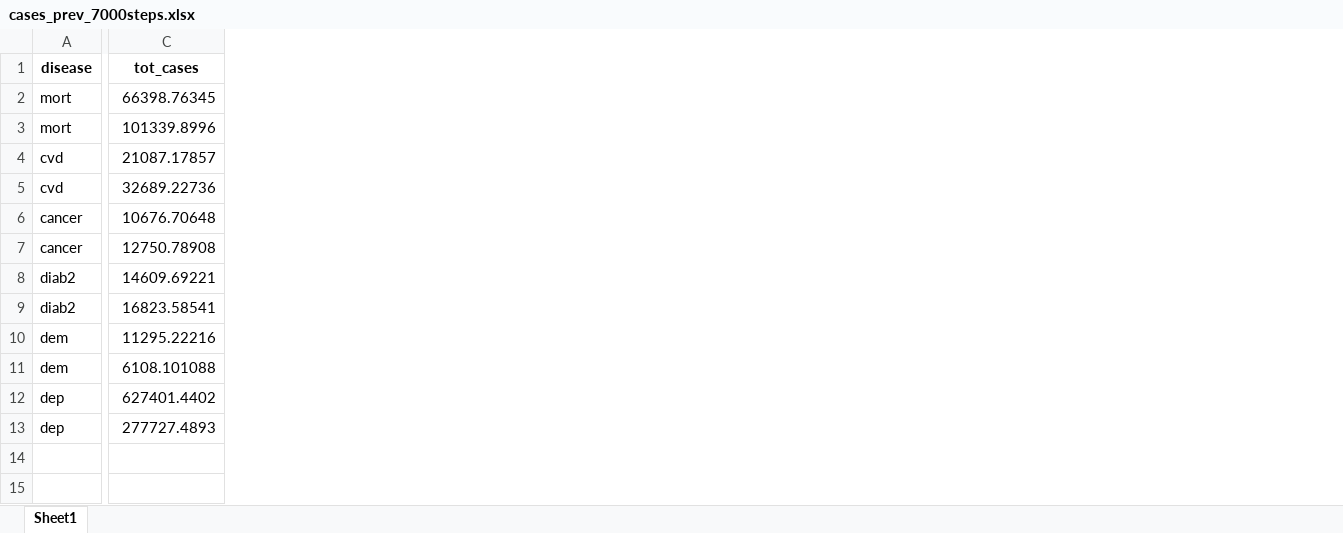
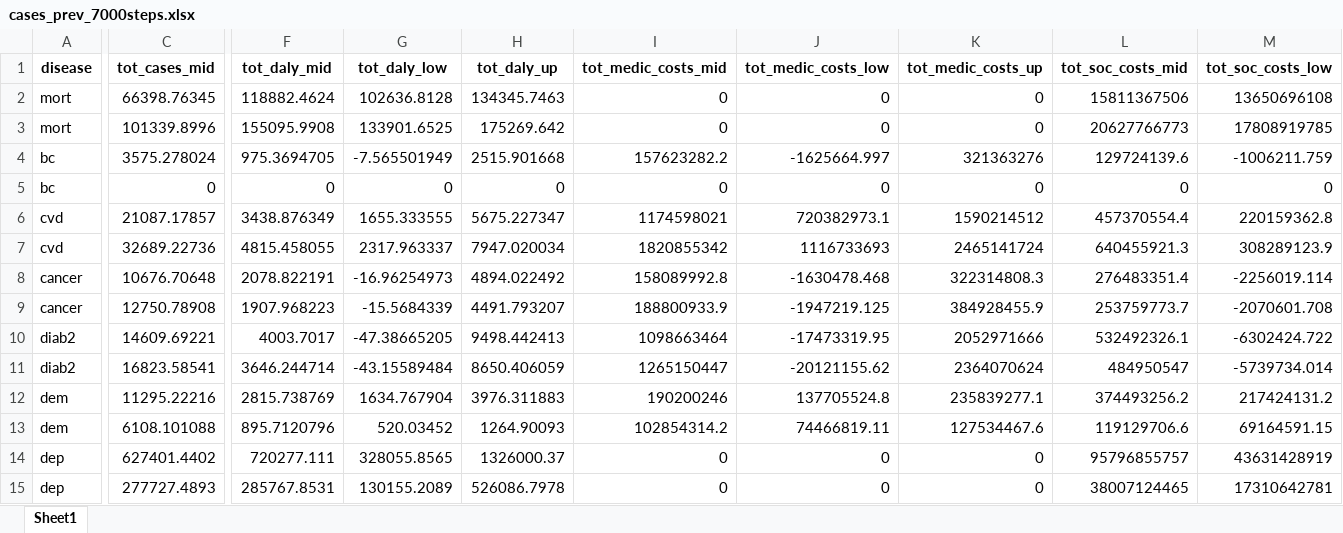
Before and after one commit to inesoriany/HIA_walking_steps, an Excel workbook: output/Tables/7000 steps/cases_prev_7000steps.xlsx, sheet Sheet1, drawn as a sheet; only a part is shown, gaps mark what is left out; values as stored, in another font and other column widths than the file's, no borders; addresses are those after the commit; rows hold the shown columns only; the diff covers the shown part only; the diff names each change by its address in the sheet, - before the commit and + after, or states it on an @@ line.

```diff
--- a/output/Tables/7000 steps/cases_prev_7000steps.xlsx (sheet Sheet1)
+++ b/output/Tables/7000 steps/cases_prev_7000steps.xlsx (sheet Sheet1)
+column F (tot_daly_mid), rows 2-3: 118882.4624 | 155095.9908; rows 6-15: 3438.876349 | 4815.458055 | 2078.822191 | 1907.968223 | 4003.7017 | 3646.244714 | 2815.738769 | 895.7120796 | 720277.111 | 285767.8531
+column G (tot_daly_low), rows 2-3: 102636.8128 | 133901.6525; rows 6-15: 1655.333555 | 2317.963337 | -16.96254973 | -15.5684339 | -47.38665205 | -43.15589484 | 1634.767904 | 520.03452 | 328055.8565 | 130155.2089
+column H (tot_daly_up), rows 2-3: 134345.7463 | 175269.642; rows 6-15: 5675.227347 | 7947.020034 | 4894.022492 | 4491.793207 | 9498.442413 | 8650.406059 | 3976.311883 | 1264.90093 | 1326000.37 | 526086.7978
+column I (tot_medic_costs_mid), rows 2-3: 0 | 0; rows 6-15: 1174598021 | 1820855342 | 158089992.8 | 188800933.9 | 1098663464 | 1265150447 | 190200246 | 102854314.2 | 0 | 0
+column J (tot_medic_costs_low), rows 2-3: 0 | 0; rows 6-15: 720382973.1 | 1116733693 | -1630478.468 | -1947219.125 | -17473319.95 | -20121155.62 | 137705524.8 | 74466819.11 | 0 | 0
+column K (tot_medic_costs_up), rows 2-3: 0 | 0; rows 6-15: 1590214512 | 2465141724 | 322314808.3 | 384928455.9 | 2052971666 | 2364070624 | 235839277.1 | 127534467.6 | 0 | 0
+column L (tot_soc_costs_mid), rows 2-3: 15811367506 | 20627766773; rows 6-15: 457370554.4 | 640455921.3 | 276483351.4 | 253759773.7 | 532492326.1 | 484950547 | 374493256.2 | 119129706.6 | 95796855757 | 38007124465
+column M (tot_soc_costs_low), rows 2-3: 13650696108 | 17808919785; rows 6-15: 220159362.8 | 308289123.9 | -2256019.114 | -2070601.708 | -6302424.722 | -5739734.014 | 217424131.2 | 69164591.15 | 43631428919 | 17310642781
-C1: tot_cases
+C1: tot_cases_mid
+row 4: bc | 3575.278024 | 975.3694705 | -7.565501949 | 2515.901668 | 157623282.2 | -1625664.997 | 321363276 | 129724139.6 | -1006211.759
+row 5: bc | 0 | 0 | 0 | 0 | 0 | 0 | 0 | 0 | 0
```
Also changed, not shown: 1 added column and 1 removed column elsewhere in this sheet, output/Tables/2019/Resampling/HIA_per_disease.xlsx, output/Tables/2019/cases_prev_2019.xlsx, 28 other files.
